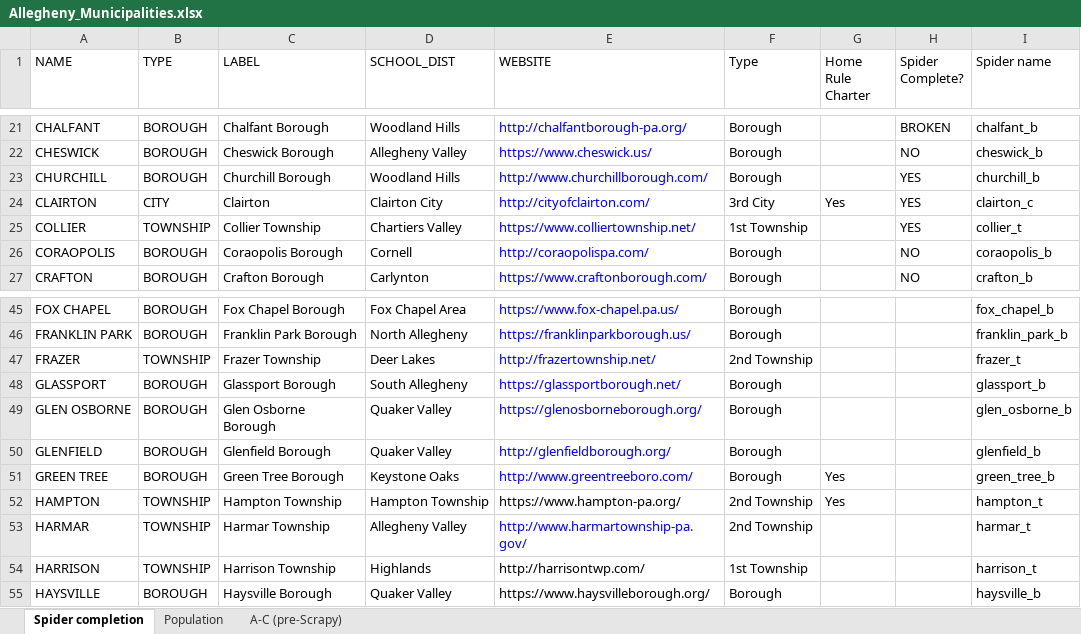
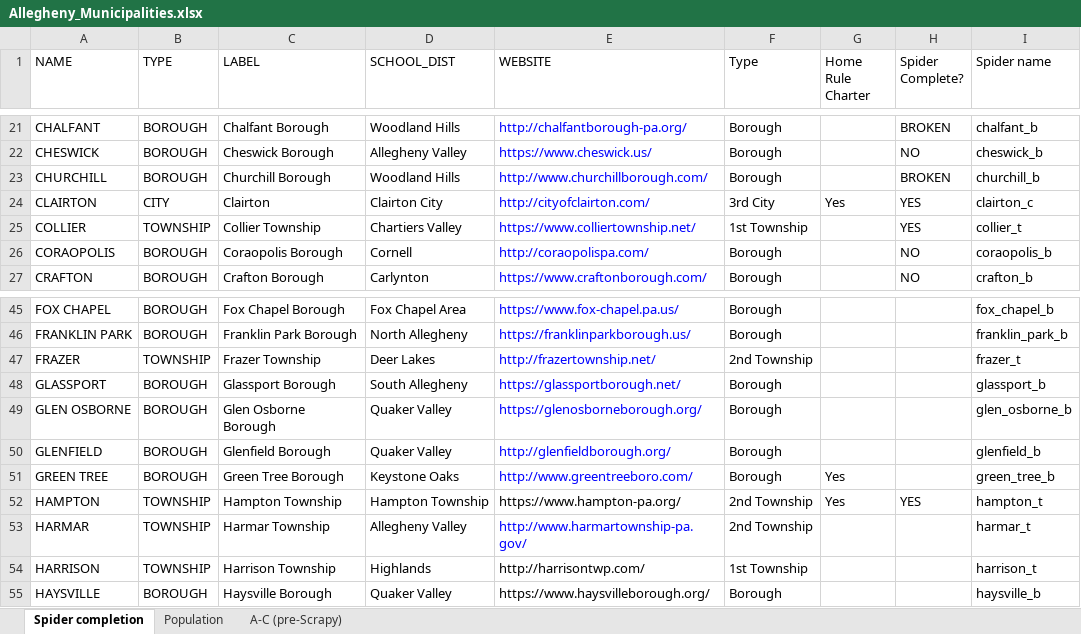
Before and after one commit to crocojim18/alleco, an Excel workbook: Allegheny_Municipalities.xlsx, sheet Spider completion, drawn as a sheet; only a part is shown, gaps mark what is left out; values as stored, in another font and other column widths than the file's, no borders; the diff names each change by its address in the sheet, - before the commit and + after, or states it on an @@ line.

Commit message:
+Hampton (& Churchill broken)

```diff
--- a/Allegheny_Municipalities.xlsx (sheet Spider completion)
+++ b/Allegheny_Municipalities.xlsx (sheet Spider completion)
-H23 (Spider Complete?): YES
+H23 (Spider Complete?): BROKEN
-H52 (Spider Complete?): (empty)
+H52 (Spider Complete?): YES
```
Also changed, not shown: sheet Population, 4 other files.
